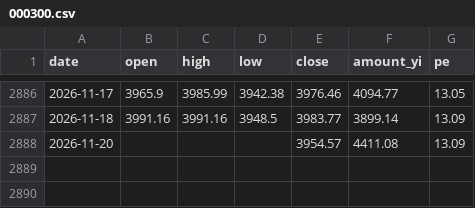
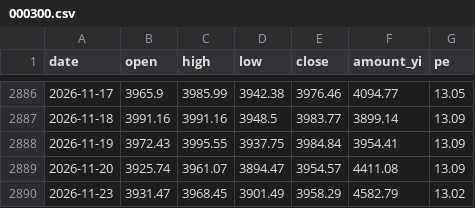
Before and after one commit to cateatcatx/ai-theme-monitor, a CSV file: data/000300.csv, drawn as a sheet; only a part is shown, gaps mark what is left out.

```diff
--- a/data/000300.csv
+++ b/data/000300.csv
@@ -2887,2 +2887,4 @@ date,open,high,low,close,amount_yi,pe
 2026-11-18,3991.16,3991.16,3948.5,3983.77,3899.14,13.09
-2026-11-20,,,,3954.57,4411.08,13.09
+2026-11-19,3972.43,3995.55,3937.75,3984.84,3954.41,13.09
+2026-11-20,3925.74,3961.07,3894.47,3954.57,4411.08,13.09
+2026-11-23,3931.47,3968.45,3901.49,3958.29,4582.79,13.02
```
Also changed, not shown: data/000985.csv, data/930713.csv, 8 other files.
